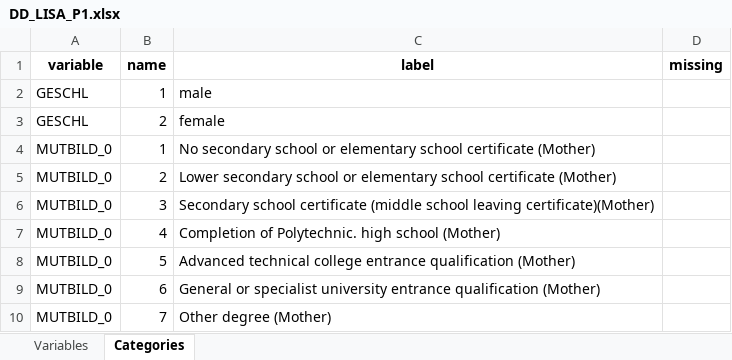
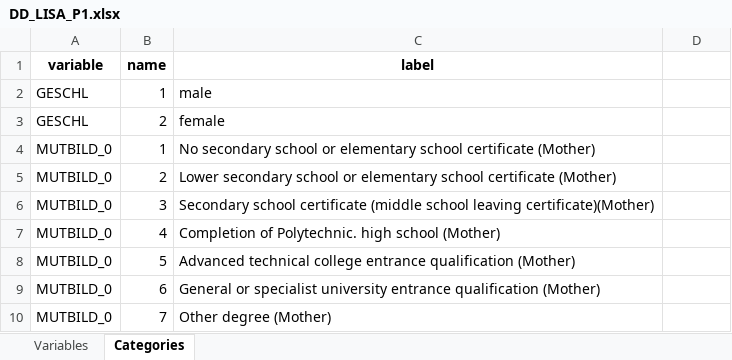
Before and after one commit to nfdi4health/use-cases-harmonisation, an Excel workbook: rmonize/data_dictionary/DD_LISA_P1.xlsx, sheet Categories, drawn as a sheet; values as stored, in another font and other column widths than the file's, no borders; the diff names each change by its address in the sheet, - before the commit and + after, or states it on an @@ line.

Commit message:
- Removed "Mother" from MUTBILD_0. Added to the label - Missing label on 34, 45 (TO BE COMPLETED) - Missing valueType in 88, 89 (Added decimal) - Removed whitespace

```diff
--- a/rmonize/data_dictionary/DD_LISA_P1.xlsx (sheet Categories)
+++ b/rmonize/data_dictionary/DD_LISA_P1.xlsx (sheet Categories)
-D1: missing
+D1: (empty)
```
Also changed, not shown: sheet Variables.
